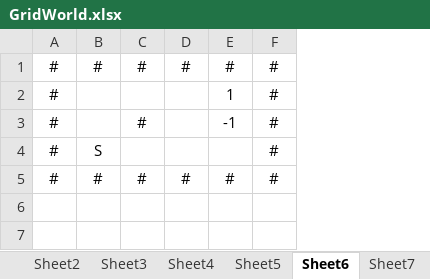
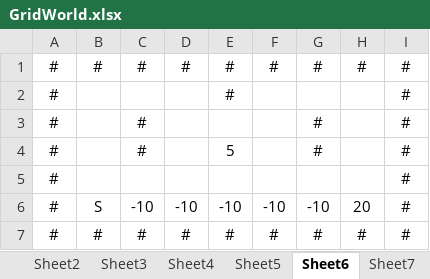
Before and after one commit to lordleoo/RL_Practice, an Excel workbook: GridWorld.xlsx, sheet Sheet6, drawn as a sheet; values as stored, in another font and other column widths than the file's, no borders; conditional formats not drawn; addresses are those after the commit; the diff names each change by its address in the sheet, - before the commit and + after, or states it on an @@ line.

```diff
--- a/GridWorld.xlsx (sheet Sheet6)
+++ b/GridWorld.xlsx (sheet Sheet6)
+column E, rows 1-2: # | #; row 7: #
+column G, rows 1-3: # |  | #; row 7: #
+column H, row 1: #; row 7: #
-F2: 1
+F2: (empty)
-F3: -1
+F3: (empty)
+row 4: # |  | # |  | 5 |  | # |  | #
-B5: S
+B5: (empty)
+row 6: # | S | -10 | -10 | -10 | -10 | -10 | 20 | #
```
Also changed, not shown: sheet Sheet3, sheet Sheet8, sheet Sheet7, sheet Sheet1, sheet Sheet2, sheet Sheet5, 2 more sheets, other sheet tabs.
